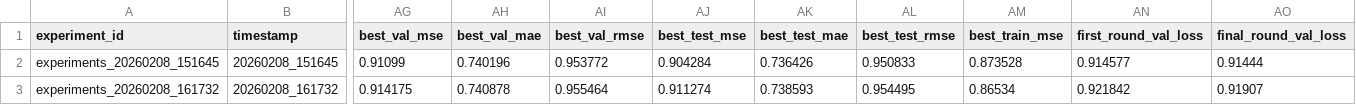
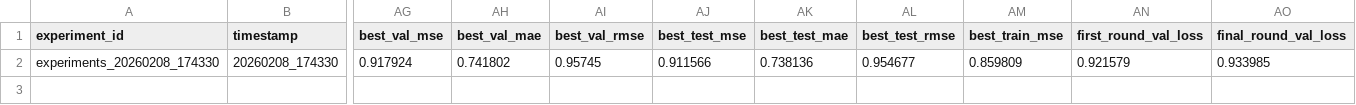
Before and after one commit to lucisalamander/deploy-web-back-fedwind, a CSV file: Long-term_Forecasting/flower_app/master_experiment_log.csv, drawn as a sheet; only a part is shown, gaps mark what is left out; removed rows and columns are numbered as before the commit, all else as after; rows hold the shown columns only; the diff covers the shown part only; the diff names each change by its address in the sheet, - before the commit and + after, or states it on an @@ line.

```diff
--- a/Long-term_Forecasting/flower_app/master_experiment_log.csv
+++ b/Long-term_Forecasting/flower_app/master_experiment_log.csv
-row 2: experiments_20260208_151645 | 20260208_151645 | 0.91099 | 0.740196 | 0.953772 | 0.904284 | 0.736426 | 0.950833 | 0.873528 | 0.914577 | 0.91444
-A2 (experiment_id): experiments_20260208_161732
+A2 (experiment_id): experiments_20260208_174330
-B2 (timestamp): 20260208_161732
+B2 (timestamp): 20260208_174330
-AG2 (best_val_mse): 0.914175
+AG2 (best_val_mse): 0.917924
-AH2 (best_val_mae): 0.740878
+AH2 (best_val_mae): 0.741802
-AI2 (best_val_rmse): 0.955464
+AI2 (best_val_rmse): 0.95745
-AJ2 (best_test_mse): 0.911274
+AJ2 (best_test_mse): 0.911566
-AK2 (best_test_mae): 0.738593
+AK2 (best_test_mae): 0.738136
-AL2 (best_test_rmse): 0.954495
+AL2 (best_test_rmse): 0.954677
-AM2 (best_train_mse): 0.86534
+AM2 (best_train_mse): 0.859809
-AN2 (first_round_val_loss): 0.921842
+AN2 (first_round_val_loss): 0.921579
-AO2 (final_round_val_loss): 0.91907
+AO2 (final_round_val_loss): 0.933985
```
Also changed, not shown: 16 edited cells elsewhere in this file, 5 other files.
